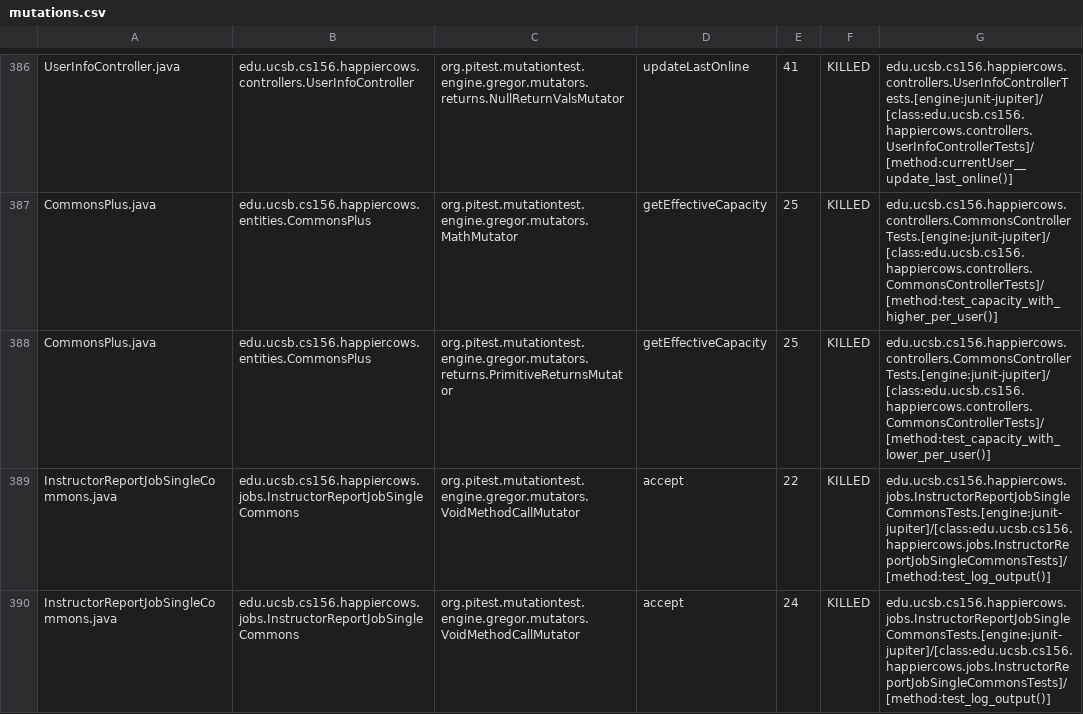
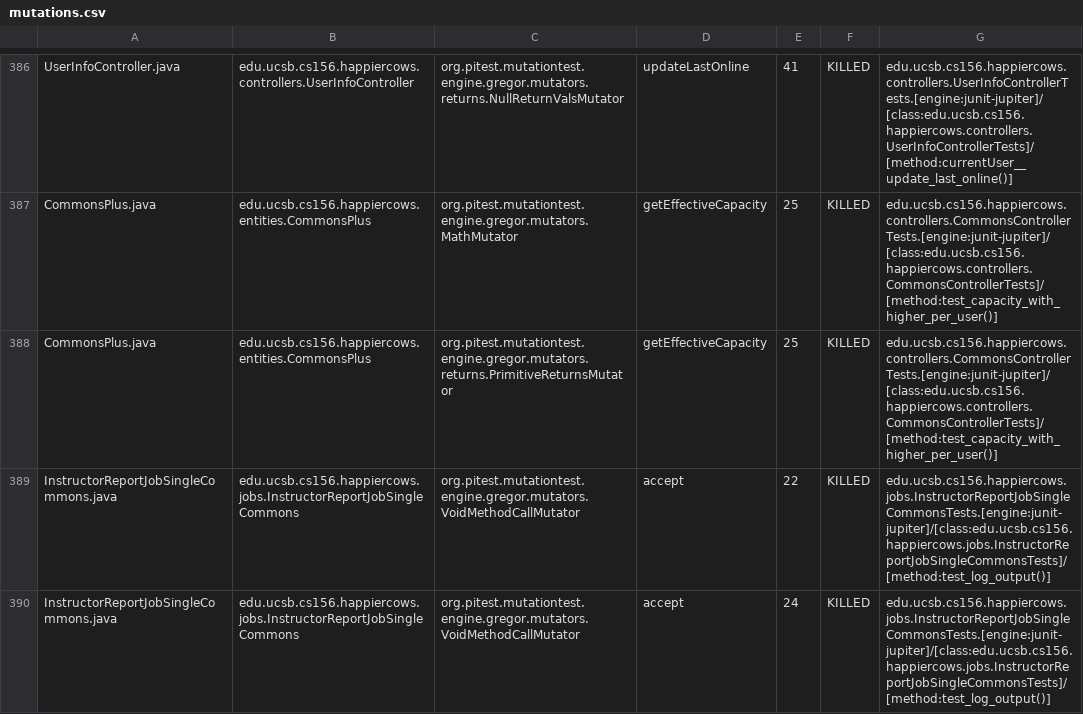
Before and after one commit to ucsb-cs156-f25/proj-happycows-f25-16, a CSV file: prs/33/pitest/mutations.csv, drawn as a sheet; only a part is shown, gaps mark what is left out; the diff covers the shown part only.

Commit message:
Deploying to gh-pages from @ ucsb-cs156-f25/proj-happycows-f25-16@73d1898e8c45208cfb319e1ffdc4a188231c4b07 🚀

```diff
--- a/prs/33/pitest/mutations.csv
+++ b/prs/33/pitest/mutations.csv
@@ -387,3 +387,3 @@ UserInfoController.java,edu.ucsb.cs156.happiercows.controllers.UserInfoControlle
 CommonsPlus.java,edu.ucsb.cs156.happiercows.entities.CommonsPlus,org.pitest.mutationtest.engine.gregor.mutators.MathMutator,getEffectiveCapacity,25,KILLED,edu.ucsb.cs156.happiercows.controllers.CommonsControllerTests.[engine:junit-jupiter]/[class:edu.ucsb.cs156.happiercows.controllers.CommonsControllerTests]/[method:test_capacity_with_higher_per_user()]
-CommonsPlus.java,edu.ucsb.cs156.happiercows.entities.CommonsPlus,org.pitest.mutationtest.engine.gregor.mutators.returns.PrimitiveReturnsMutator,getEffectiveCapacity,25,KILLED,edu.ucsb.cs156.happiercows.controllers.CommonsControllerTests.[engine:junit-jupiter]/[class:edu.ucsb.cs156.happiercows.controllers.CommonsControllerTests]/[method:test_capacity_with_lower_per_user()]
+CommonsPlus.java,edu.ucsb.cs156.happiercows.entities.CommonsPlus,org.pitest.mutationtest.engine.gregor.mutators.returns.PrimitiveReturnsMutator,getEffectiveCapacity,25,KILLED,edu.ucsb.cs156.happiercows.controllers.CommonsControllerTests.[engine:junit-jupiter]/[class:edu.ucsb.cs156.happiercows.controllers.CommonsControllerTests]/[method:test_capacity_with_higher_per_user()]
 InstructorReportJobSingleCommons.java,edu.ucsb.cs156.happiercows.jobs.InstructorReportJobSingleCommons,org.pitest.mutationtest.engine.gregor.mutators.VoidMethodCallMutator,accept,22,KILLED,edu.ucsb.cs156.happiercows.jobs.InstructorReportJobSingleCommonsTests.[engine:junit-jupiter]/[class:edu.ucsb.cs156.happiercows.jobs.InstructorReportJobSingleCommonsTests]/[method:test_log_output()]
```
Also changed, not shown: 1 added row, 1 removed row and 13 edited cells elsewhere in this file, 50 other files.
